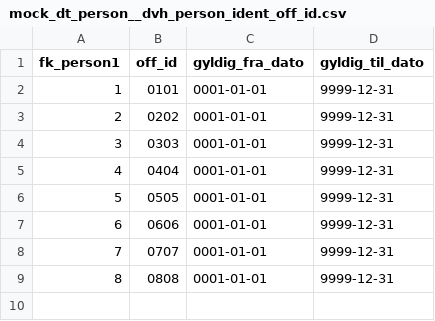
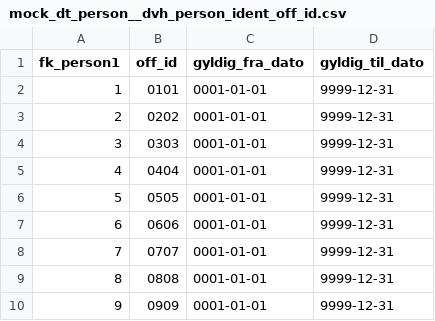
Before and after one commit to navikt/dvh-sykefravar-dmx, a CSV file: seeds/fellesdimmensjoner/person/mock_dt_person__dvh_person_ident_off_id.csv, drawn as a sheet.

```diff
--- a/seeds/fellesdimmensjoner/person/mock_dt_person__dvh_person_ident_off_id.csv
+++ b/seeds/fellesdimmensjoner/person/mock_dt_person__dvh_person_ident_off_id.csv
@@ -9 +9,2 @@ fk_person1,off_id,gyldig_fra_dato,gyldig_til_dato
 8,0808,0001-01-01,9999-12-31
+9,0909,0001-01-01,9999-12-31
```
Also changed, not shown: seeds/fellesdimmensjoner/person/mock_dt_person__dim_person1.csv, seeds/modia/mock_modia__dialogmote.csv, 1 other file.
